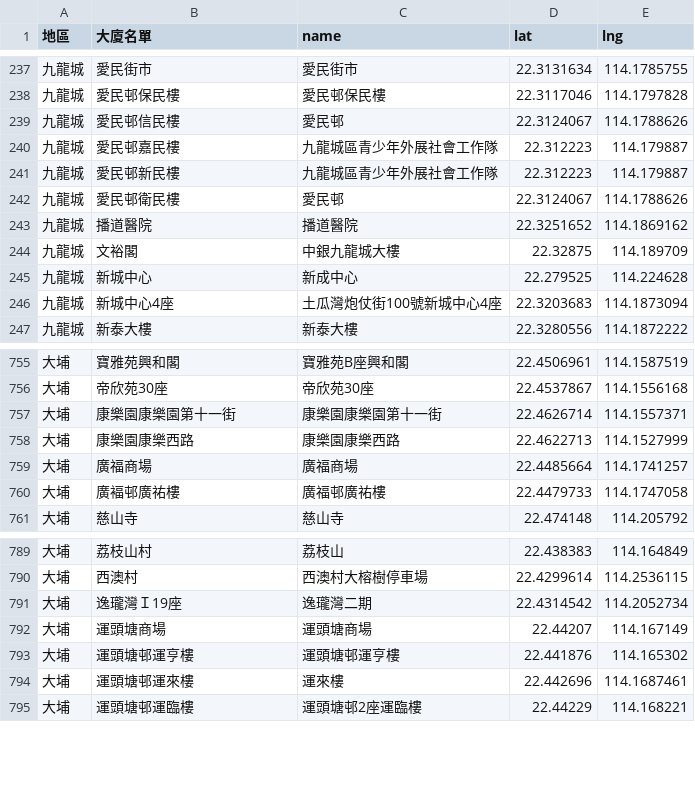
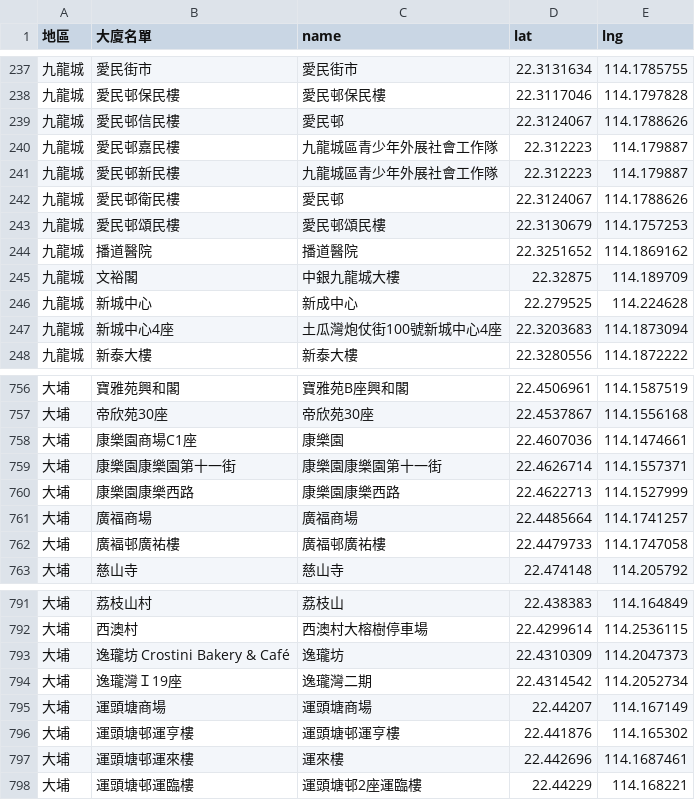
Before and after one commit to covid-hk/covid-hk.github.io, a CSV file: googleapis_maps.csv, drawn as a sheet; only a part is shown, gaps mark what is left out; the diff names each change by its address in the sheet, - before the commit and + after, or states it on an @@ line.

Commit message:
Add files via upload

```diff
--- a/googleapis_maps.csv
+++ b/googleapis_maps.csv
+row 243: 九龍城 | 愛民邨頌民樓 | 愛民邨頌民樓 | 22.3130679 | 114.1757253
+row 758: 大埔 | 康樂園商場C1座 | 康樂園 | 22.4607036 | 114.1474661
+row 793: 大埔 | 逸瓏坊 Crostini Bakery & Café | 逸瓏坊 | 22.4310309 | 114.2047373
```
